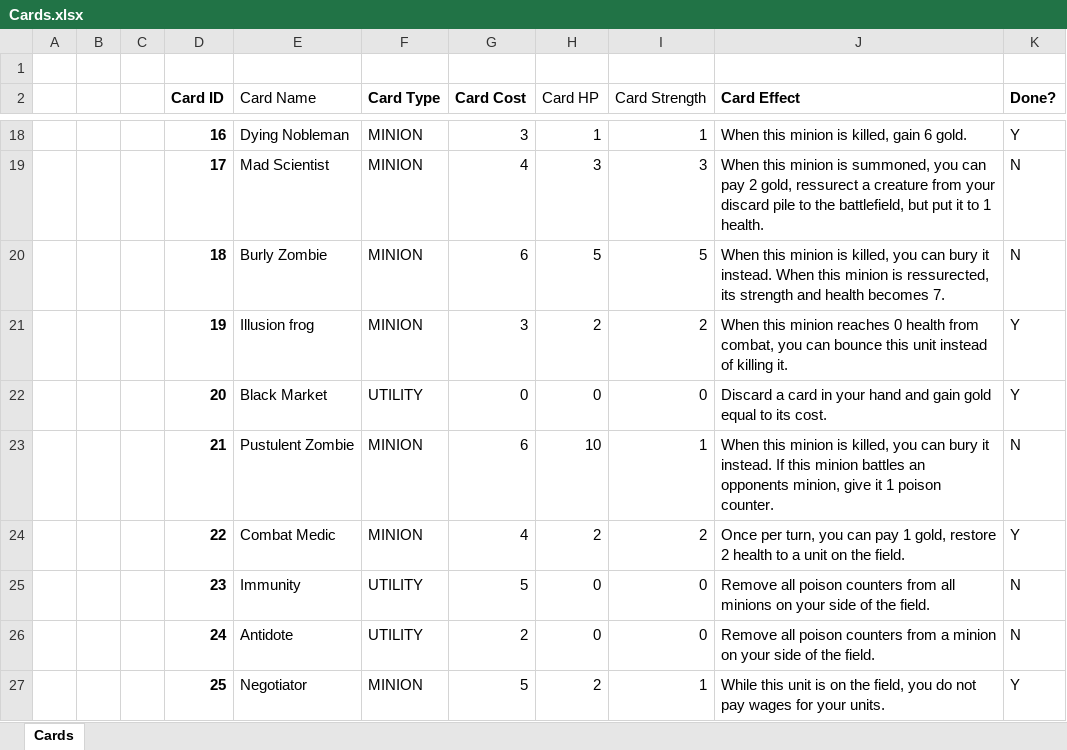
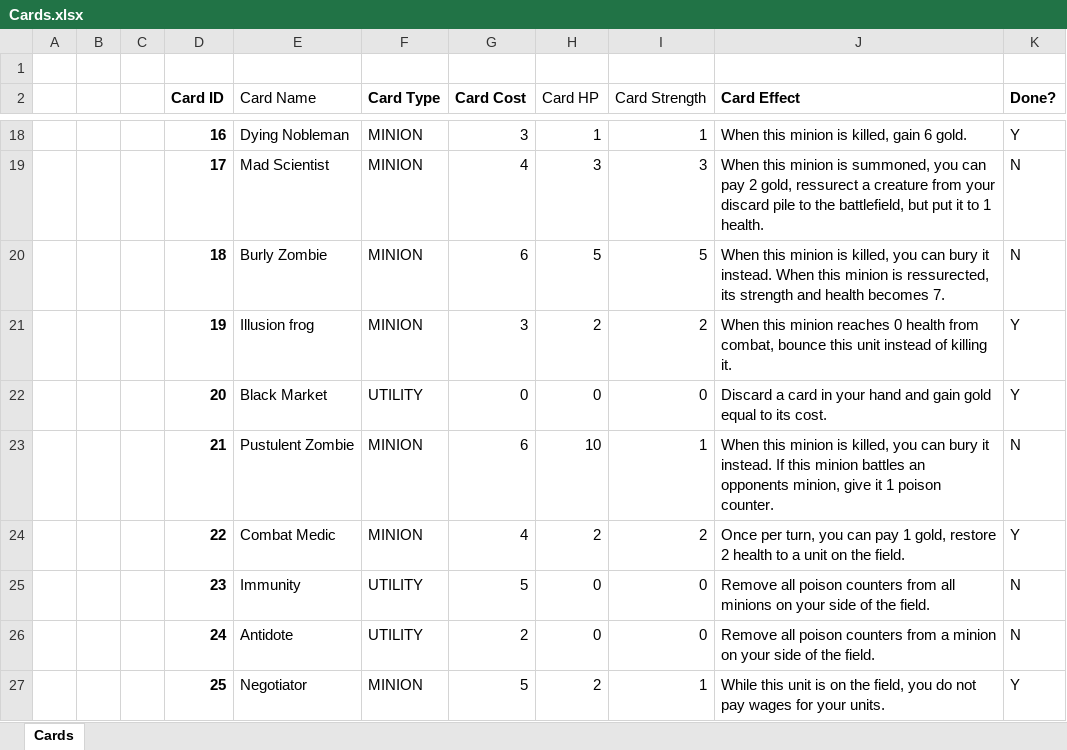
Before and after one commit to OhCrepe/CardGame, an Excel workbook: Cards.xlsx, sheet Cards, drawn as a sheet; only a part is shown, gaps mark what is left out; values as stored, in another font and other column widths than the file's, no borders; conditional formats not drawn; the diff names each change by its address in the sheet, - before the commit and + after, or states it on an @@ line.

```diff
--- a/Cards.xlsx (sheet Cards)
+++ b/Cards.xlsx (sheet Cards)
-J21 (Card Effect): …from combat, you can bounce this…
+J21 (Card Effect): …from combat, bounce this…
```
Also changed, not shown: 8 other files.
